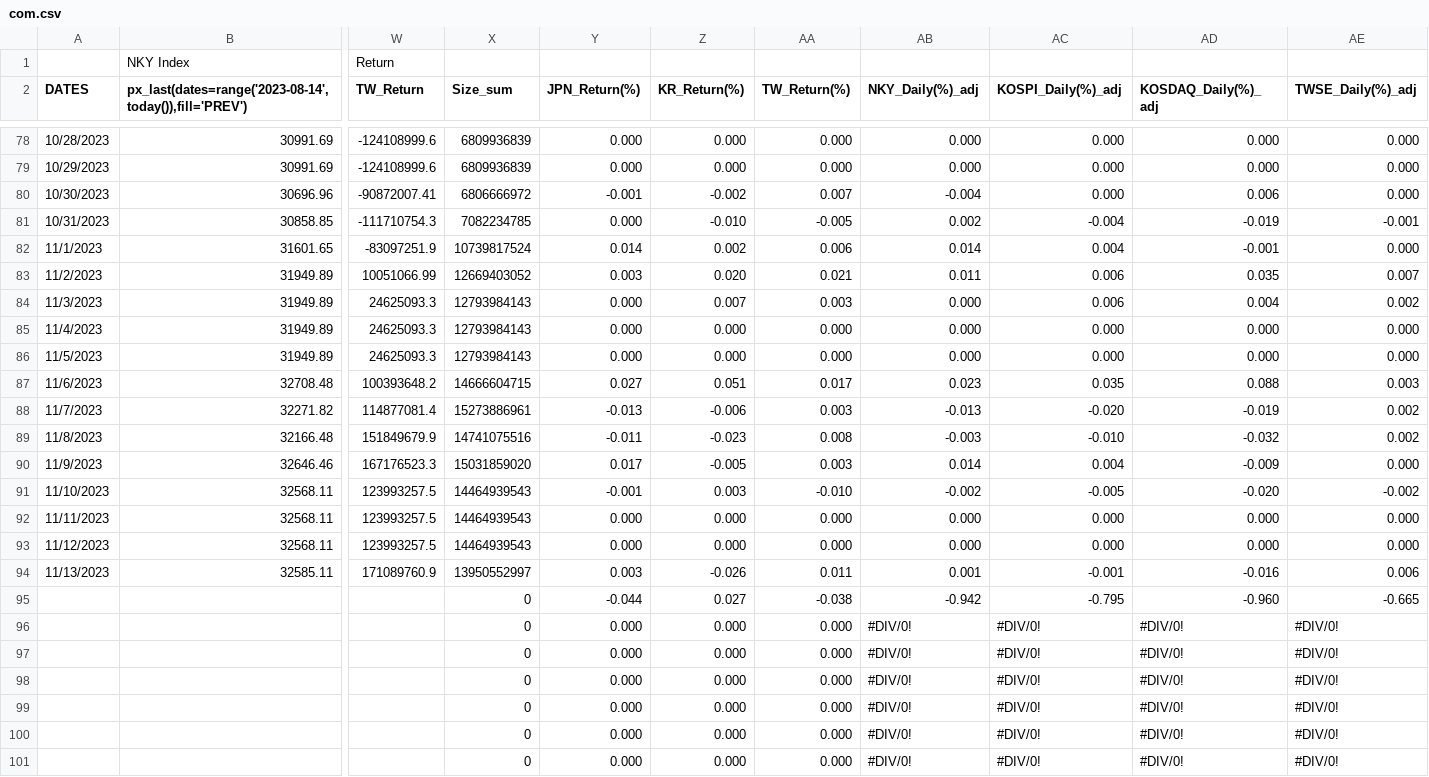
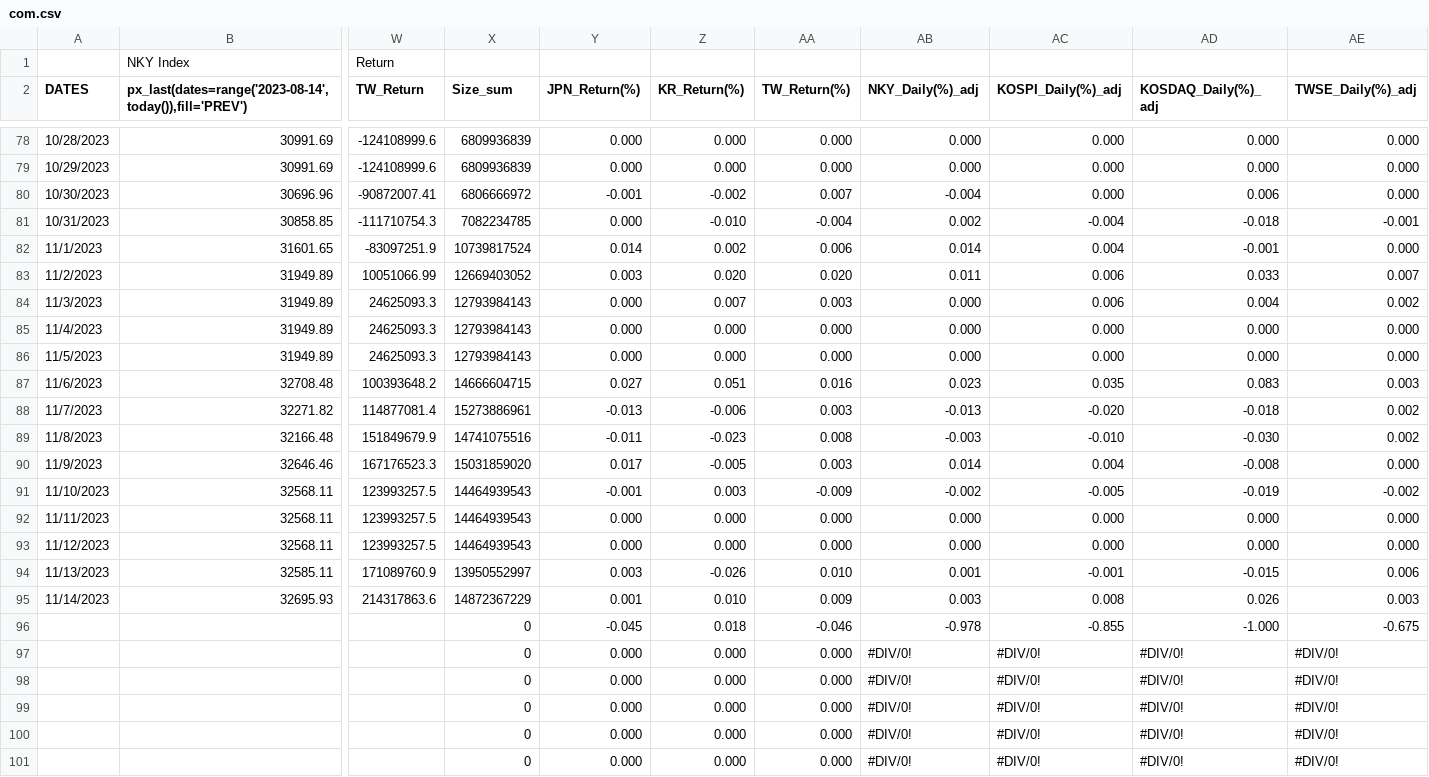
Before and after one commit to jjmerits/Dashboard, a CSV file: com.csv, drawn as a sheet; only a part is shown, gaps mark what is left out; removed rows and columns are numbered as before the commit, all else as after; rows hold the shown columns only; the diff covers the shown part only; the diff names each change by its address in the sheet, - before the commit and + after, or states it on an @@ line.

```diff
--- a/com.csv
+++ b/com.csv
-AA81 (TW_Return(%)): -0.005
+AA81 (TW_Return(%)): -0.004
-AD81 (KOSDAQ_Daily(%)_adj): -0.019
+AD81 (KOSDAQ_Daily(%)_adj): -0.018
-AA83 (TW_Return(%)): 0.021
+AA83 (TW_Return(%)): 0.020
-AD83 (KOSDAQ_Daily(%)_adj): 0.035
+AD83 (KOSDAQ_Daily(%)_adj): 0.033
-AA87 (TW_Return(%)): 0.017
+AA87 (TW_Return(%)): 0.016
-AD87 (KOSDAQ_Daily(%)_adj): 0.088
+AD87 (KOSDAQ_Daily(%)_adj): 0.083
-AD88 (KOSDAQ_Daily(%)_adj): -0.019
+AD88 (KOSDAQ_Daily(%)_adj): -0.018
-AD89 (KOSDAQ_Daily(%)_adj): -0.032
+AD89 (KOSDAQ_Daily(%)_adj): -0.030
-AD90 (KOSDAQ_Daily(%)_adj): -0.009
+AD90 (KOSDAQ_Daily(%)_adj): -0.008
-AA91 (TW_Return(%)): -0.010
+AA91 (TW_Return(%)): -0.009
-AD91 (KOSDAQ_Daily(%)_adj): -0.020
+AD91 (KOSDAQ_Daily(%)_adj): -0.019
-AA94 (TW_Return(%)): 0.011
+AA94 (TW_Return(%)): 0.010
-AD94 (KOSDAQ_Daily(%)_adj): -0.016
+AD94 (KOSDAQ_Daily(%)_adj): -0.015
-row 95:  |  |  | 0 | -0.044 | 0.027 | -0.038 | -0.942 | -0.795 | -0.960 | -0.665
-row 96:  |  |  | 0 | 0.000 | 0.000 | 0.000 | #DIV/0! | #DIV/0! | #DIV/0! | #DIV/0!
+row 95: 11/14/2023 | 32695.93 | 214317863.6 | 14872367229 | 0.001 | 0.010 | 0.009 | 0.003 | 0.008 | 0.026 | 0.003
+row 96:  |  |  | 0 | -0.045 | 0.018 | -0.046 | -0.978 | -0.855 | -1.000 | -0.675
```
Also changed, not shown: 30 edited cells elsewhere in this file, dash.csv.
